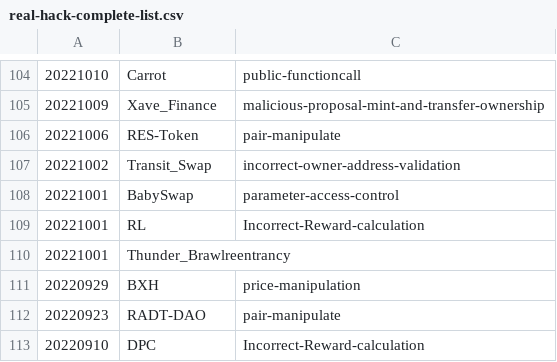
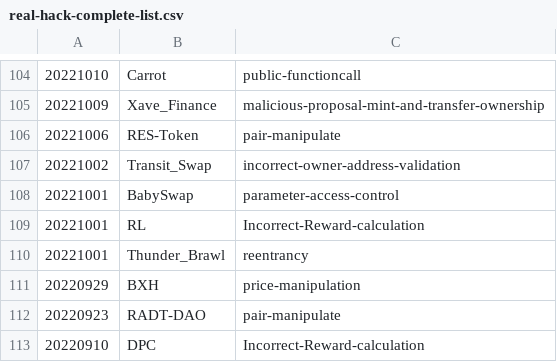
Before and after one commit to sbip-sg/smartbench-dataset, a CSV file: solidity/real-hacks/real-hack-complete-list.csv, drawn as a sheet; only a part is shown, gaps mark what is left out; removed rows and columns are numbered as before the commit, all else as after; the diff names each change by its address in the sheet, - before the commit and + after, or states it on an @@ line.

Commit message:
fix error

```diff
--- a/solidity/real-hacks/real-hack-complete-list.csv
+++ b/solidity/real-hacks/real-hack-complete-list.csv
-row 110: 20221001 | Thunder_Brawlreentrancy
+row 110: 20221001 | Thunder_Brawl | reentrancy
```
